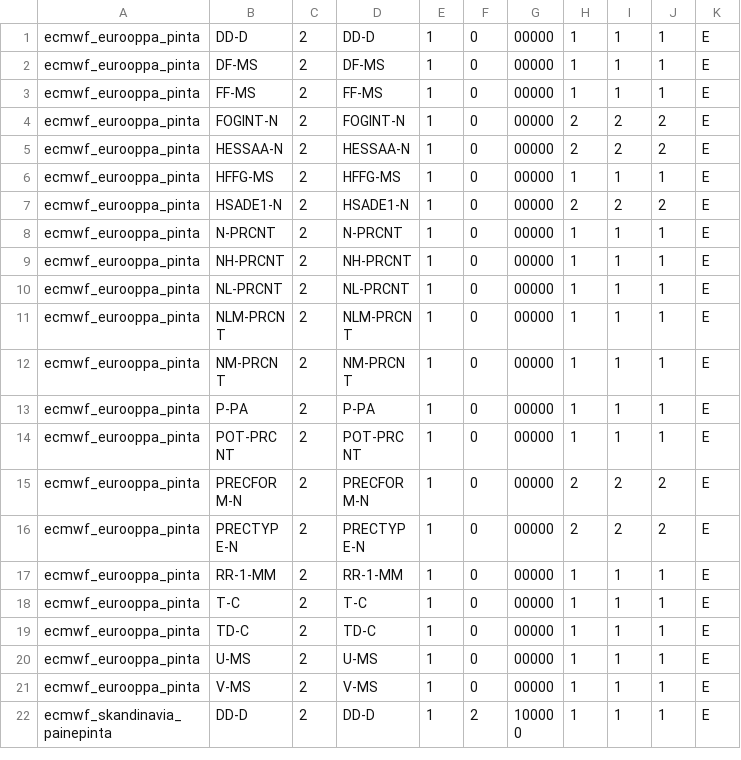
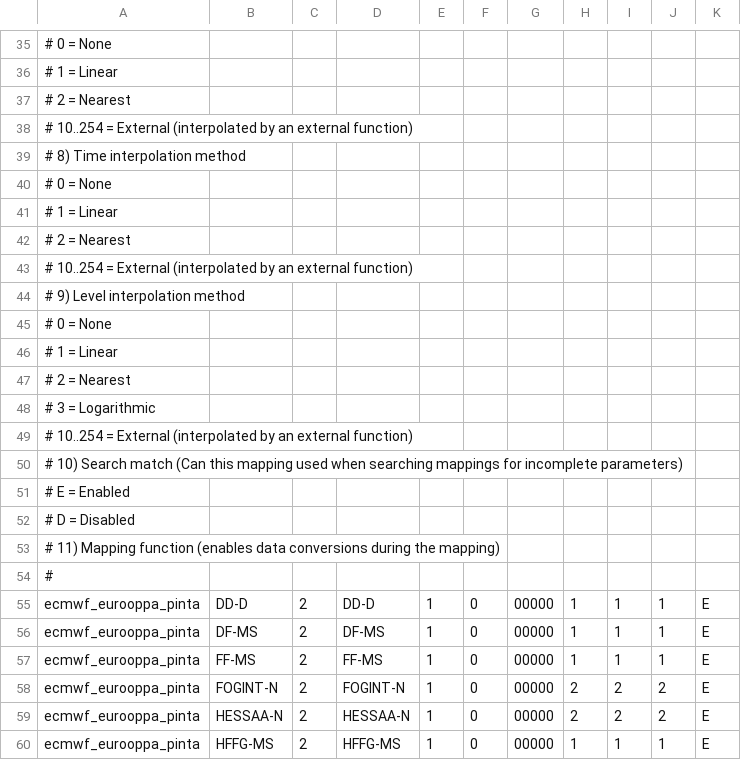
Before and after one commit to fmidev/smartmet-engine-grid, a CSV file: cfg/mapping_fmi_test.csv, drawn as a sheet; only a part is shown, gaps mark what is left out; the shorter side is filled out with more unchanged rows; the diff covers the shown part only.

```diff
--- a/cfg/mapping_fmi_test.csv
+++ b/cfg/mapping_fmi_test.csv
@@ -0,0 +35,20 @@
+#         0 = None
+#         1 = Linear
+#         2 = Nearest
+#         10..254 = External (interpolated by an external function)
+#  8) Time interpolation method
+#         0 = None
+#         1 = Linear
+#         2 = Nearest
+#         10..254 = External (interpolated by an external function)
+#  9) Level interpolation method
+#         0 = None
+#         1 = Linear
+#         2 = Nearest
+#         3 = Logarithmic
+#         10..254 = External (interpolated by an external function)
+# 10) Search match (Can this mapping used when searching mappings for incomplete parameters)
+#         E = Enabled
+#         D = Disabled
+# 11) Mapping function (enables data conversions during the mapping)
+#
```
Also changed, not shown: 34 added rows and 2 edited cells elsewhere in this file, cfg/mapping_fmi.csv, cfg/mapping_newbase.csv, 8 other files.
